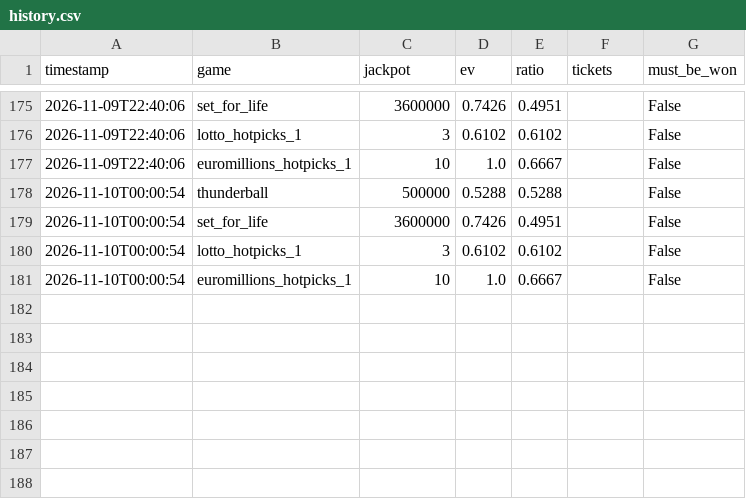
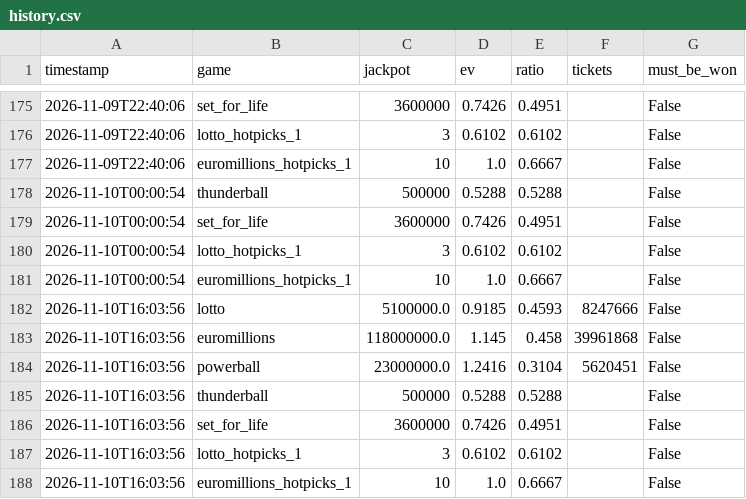
Before and after one commit to LStanbrook/lottery-ev-monitor, a CSV file: data/history.csv, drawn as a sheet; only a part is shown, gaps mark what is left out.

```diff
--- a/data/history.csv
+++ b/data/history.csv
@@ -181 +181,8 @@ timestamp,game,jackpot,ev,ratio,tickets,must_be_won
 2026-11-10T00:00:54,euromillions_hotpicks_1,10,1.0,0.6667,,False
+2026-11-10T16:03:56,lotto,5100000.0,0.9185,0.4593,8247666,False
+2026-11-10T16:03:56,euromillions,118000000.0,1.145,0.458,39961868,False
+2026-11-10T16:03:56,powerball,23000000.0,1.2416,0.3104,5620451,False
+2026-11-10T16:03:56,thunderball,500000,0.5288,0.5288,,False
+2026-11-10T16:03:56,set_for_life,3600000,0.7426,0.4951,,False
+2026-11-10T16:03:56,lotto_hotpicks_1,3,0.6102,0.6102,,False
+2026-11-10T16:03:56,euromillions_hotpicks_1,10,1.0,0.6667,,False
```
Also changed, not shown: 2 other files.
